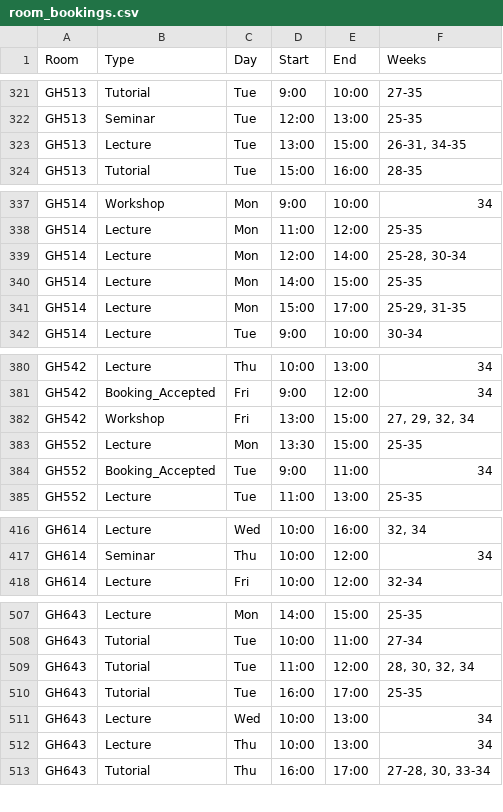
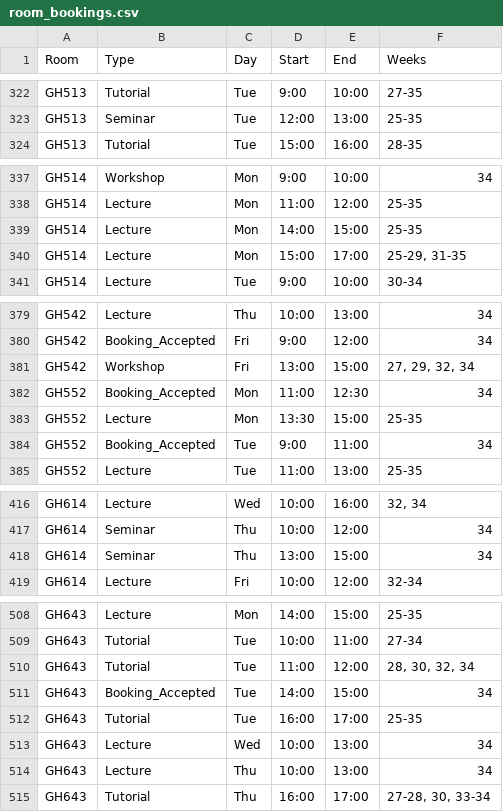
Before and after one commit to JonahMcN/StrathRooms.github.io, a CSV file: data/room_bookings.csv, drawn as a sheet; only a part is shown, gaps mark what is left out; the diff covers the shown part only.

```diff
--- a/data/room_bookings.csv
+++ b/data/room_bookings.csv
@@ -322,3 +323,2 @@ GH513,Tutorial,Tue,9:00,10:00,27-35
 GH513,Seminar,Tue,12:00,13:00,25-35
-GH513,Lecture,Tue,13:00,15:00,"26-31,  34-35"
 GH513,Tutorial,Tue,15:00,16:00,28-35
@@ -338,3 +338,2 @@ GH514,Workshop,Mon,9:00,10:00,34
 GH514,Lecture,Mon,11:00,12:00,25-35
-GH514,Lecture,Mon,12:00,14:00,"25-28,  30-34"
 GH514,Lecture,Mon,14:00,15:00,25-35
@@ -382,2 +381,3 @@ GH542,Booking_Accepted,Fri,9:00,12:00,34
 GH542,Workshop,Fri,13:00,15:00,"27,  29,  32,  34"
+GH552,Booking_Accepted,Mon,11:00,12:30,34
 GH552,Lecture,Mon,13:30,15:00,25-35
@@ -417,2 +417,3 @@ GH614,Lecture,Wed,10:00,16:00,"32,  34"
 GH614,Seminar,Thu,10:00,12:00,34
+GH614,Seminar,Thu,13:00,15:00,34
 GH614,Lecture,Fri,10:00,12:00,32-34
@@ -509,2 +510,3 @@ GH643,Tutorial,Tue,10:00,11:00,27-34
 GH643,Tutorial,Tue,11:00,12:00,"28,  30,  32,  34"
+GH643,Booking_Accepted,Tue,14:00,15:00,34
 GH643,Tutorial,Tue,16:00,17:00,25-35
```
Also changed, not shown: 19 added rows, 7 removed rows and 1 edited cell elsewhere in this file, data/empty_bookings.csv.
